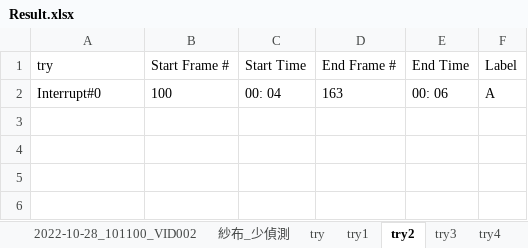
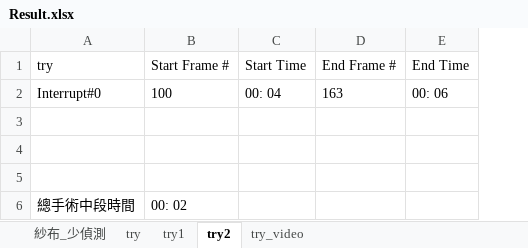
Before and after one commit to yipei0516/ProjectDesign, an Excel workbook: Result.xlsx, sheet try2, drawn as a sheet; values as stored, in another font and other column widths than the file's, no borders; removed rows and columns are numbered as before the commit, all else as after; the diff names each change by its address in the sheet, - before the commit and + after, or states it on an @@ line.

```diff
--- a/Result.xlsx (sheet try2)
+++ b/Result.xlsx (sheet try2)
-sheet tab: 2022-10-28_101100_VID002
-sheet tab: try3
-sheet tab: try4
-column F (Label), row 2: A
+row 3: (empty)
+row 4: (empty)
+row 5: (empty)
+row 6: 總手術中段時間 | 00: 02
```
Also changed, not shown: sheet try_video, sheet try, other sheet tabs, 8 other files.
